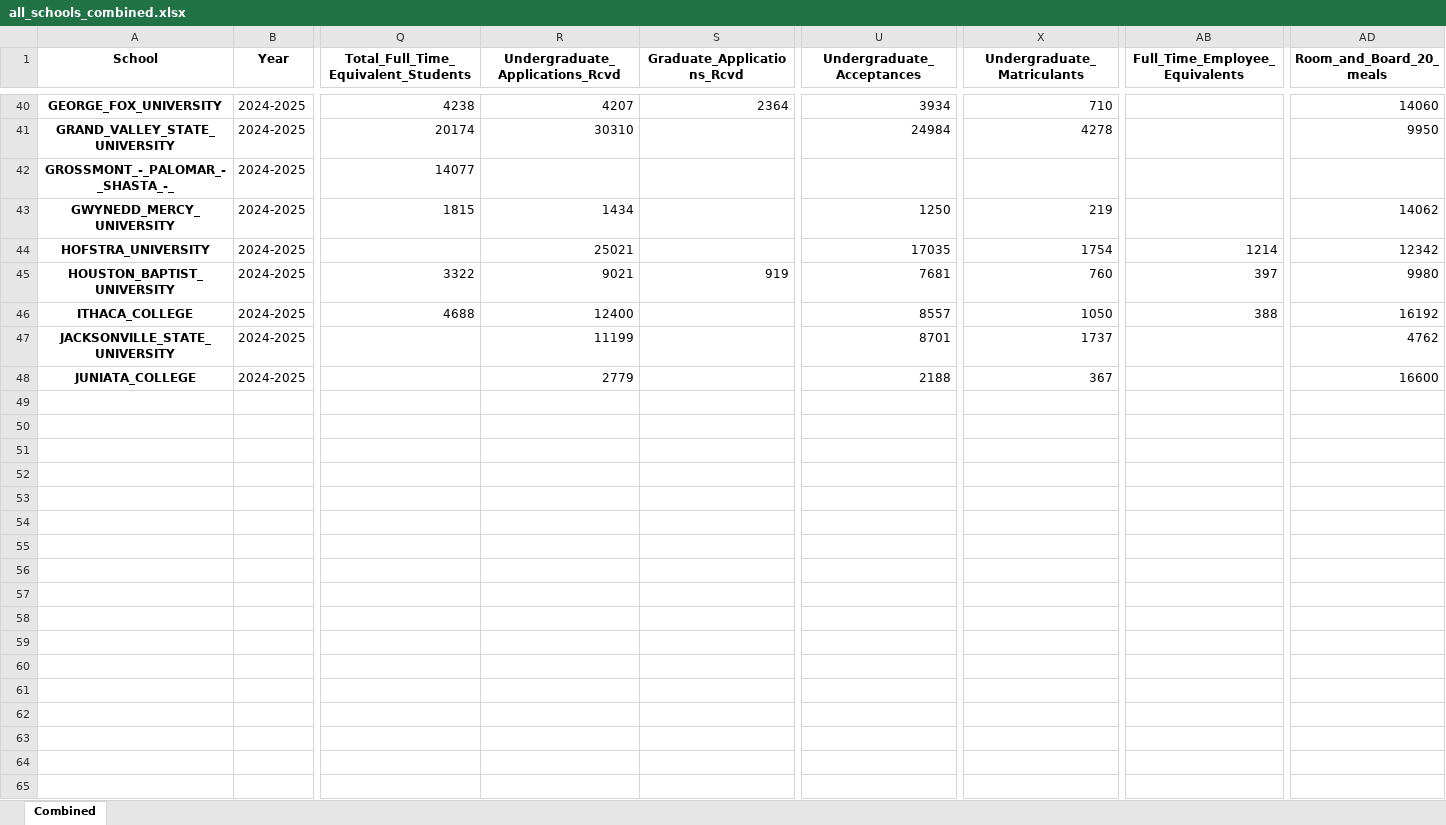
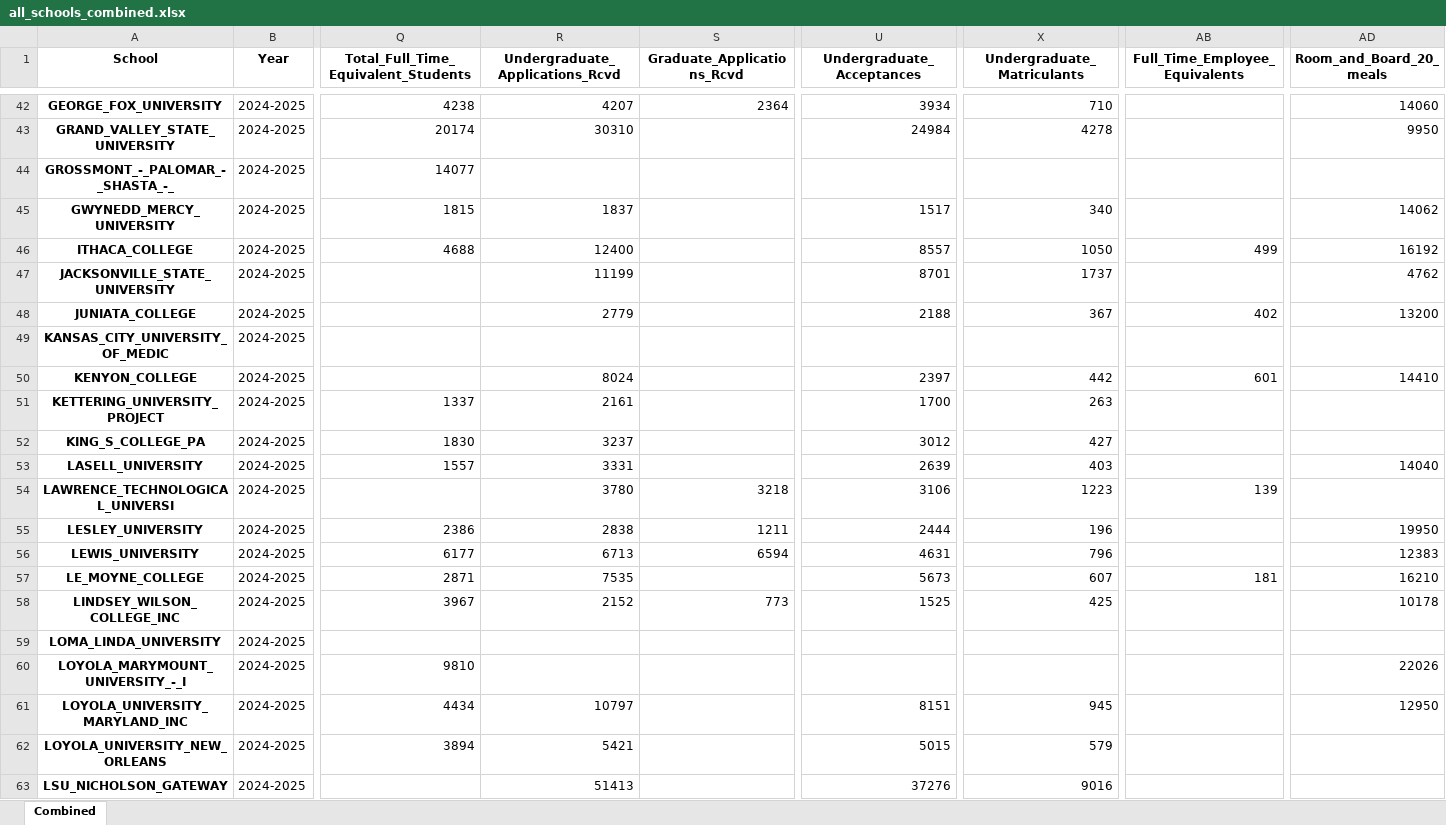
Before and after one commit to Kevinsu12/Franklin_Templton_Industry_Project, an Excel workbook: output_scrapping/all_schools_combined.xlsx, sheet Combined, drawn as a sheet; only a part is shown, gaps mark what is left out; values as stored, in another font and other column widths than the file's, no borders; removed rows and columns are numbered as before the commit, all else as after; rows hold the shown columns only; the diff covers the shown part only; the diff names each change by its address in the sheet, - before the commit and + after, or states it on an @@ line.

```diff
--- a/output_scrapping/all_schools_combined.xlsx (sheet Combined)
+++ b/output_scrapping/all_schools_combined.xlsx (sheet Combined)
-R45 (Undergraduate_Applications_Rcvd): 1434
+R45 (Undergraduate_Applications_Rcvd): 1837
-U45 (Undergraduate_Acceptances): 1250
+U45 (Undergraduate_Acceptances): 1517
-X45 (Undergraduate_Matriculants): 219
+X45 (Undergraduate_Matriculants): 340
-row 44: HOFSTRA_UNIVERSITY | 2024‑2025 |  | 25021 |  | 17035 | 1754 | 1214 | 12342
-row 45: HOUSTON_BAPTIST_UNIVERSITY | 2024‑2025 | 3322 | 9021 | 919 | 7681 | 760 | 397 | 9980
-AB46 (Full_Time_Employee_Equivalents): 388
+AB46 (Full_Time_Employee_Equivalents): 499
-AB48 (Full_Time_Employee_Equivalents): (empty)
+AB48 (Full_Time_Employee_Equivalents): 402
-AD48 (Room_and_Board_20_meals): 16600
+AD48 (Room_and_Board_20_meals): 13200
+row 49: KANSAS_CITY_UNIVERSITY_OF_MEDIC | 2024‑2025
+row 50: KENYON_COLLEGE | 2024‑2025 |  | 8024 |  | 2397 | 442 | 601 | 14410
+row 51: KETTERING_UNIVERSITY_PROJECT | 2024‑2025 | 1337 | 2161 |  | 1700 | 263
+row 52: KING_S_COLLEGE_PA | 2024‑2025 | 1830 | 3237 |  | 3012 | 427
+row 53: LASELL_UNIVERSITY | 2024‑2025 | 1557 | 3331 |  | 2639 | 403 |  | 14040
+row 54: LAWRENCE_TECHNOLOGICAL_UNIVERSI | 2024‑2025 |  | 3780 | 3218 | 3106 | 1223 | 139
+row 55: LESLEY_UNIVERSITY | 2024‑2025 | 2386 | 2838 | 1211 | 2444 | 196 |  | 19950
+row 56: LEWIS_UNIVERSITY | 2024‑2025 | 6177 | 6713 | 6594 | 4631 | 796 |  | 12383
+row 57: LE_MOYNE_COLLEGE | 2024‑2025 | 2871 | 7535 |  | 5673 | 607 | 181 | 16210
+row 58: LINDSEY_WILSON_COLLEGE_INC | 2024‑2025 | 3967 | 2152 | 773 | 1525 | 425 |  | 10178
+row 59: LOMA_LINDA_UNIVERSITY | 2024‑2025
+row 60: LOYOLA_MARYMOUNT_UNIVERSITY_-_I | 2024‑2025 | 9810 |  |  |  |  |  | 22026
+row 61: LOYOLA_UNIVERSITY_MARYLAND_INC | 2024‑2025 | 4434 | 10797 |  | 8151 | 945 |  | 12950
+row 62: LOYOLA_UNIVERSITY_NEW_ORLEANS | 2024‑2025 | 3894 | 5421 |  | 5015 | 579
+row 63: LSU_NICHOLSON_GATEWAY | 2024‑2025 |  | 51413 |  | 37276 | 9016
```
Also changed, not shown: 70 added rows and 25 edited cells elsewhere in this sheet, output_cash_flow/all_schools.xlsx, output_cash_flow/all_schools_combined.xlsx, 6 other files.
